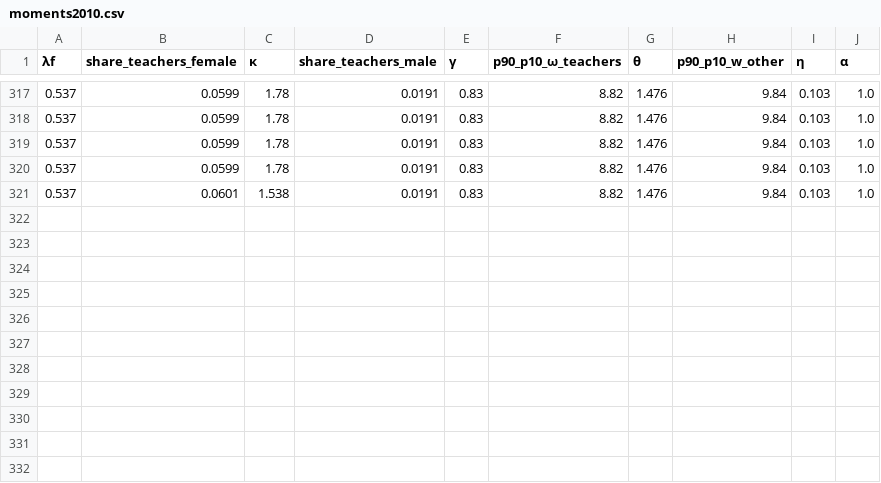
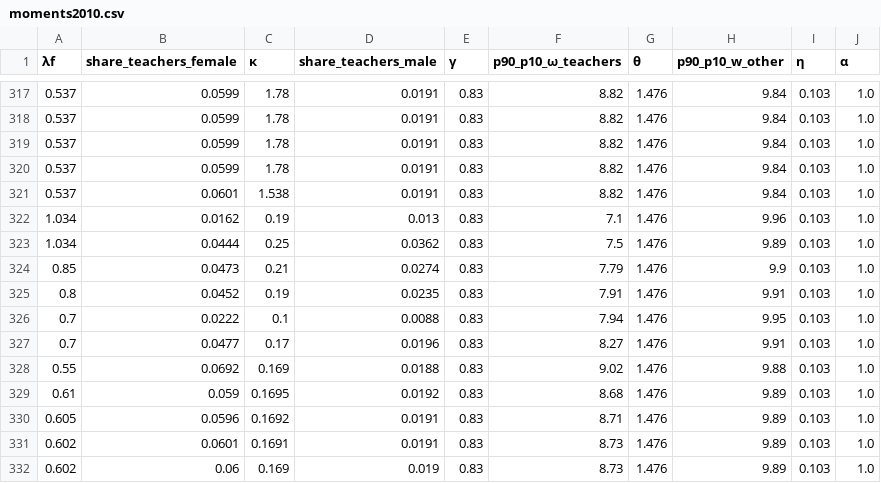
Before and after one commit to sup4mile/teachers, a CSV file: julia/codes_w_exo_wage/results/moments2010.csv, drawn as a sheet; only a part is shown, gaps mark what is left out.

```diff
--- a/julia/codes_w_exo_wage/results/moments2010.csv
+++ b/julia/codes_w_exo_wage/results/moments2010.csv
@@ -321 +321,12 @@
 0.537,0.0601,1.538,0.0191,0.83,8.82,1.476,9.84,0.103,1.0
+1.034,0.0162,0.19,0.013,0.83,7.1,1.476,9.96,0.103,1.0
+1.034,0.0444,0.25,0.0362,0.83,7.5,1.476,9.89,0.103,1.0
+0.85,0.0473,0.21,0.0274,0.83,7.79,1.476,9.9,0.103,1.0
+0.8,0.0452,0.19,0.0235,0.83,7.91,1.476,9.91,0.103,1.0
+0.7,0.0222,0.1,0.0088,0.83,7.94,1.476,9.95,0.103,1.0
+0.7,0.0477,0.17,0.0196,0.83,8.27,1.476,9.91,0.103,1.0
+0.55,0.0692,0.169,0.0188,0.83,9.02,1.476,9.88,0.103,1.0
+0.61,0.059,0.1695,0.0192,0.83,8.68,1.476,9.89,0.103,1.0
+0.605,0.0596,0.1692,0.0191,0.83,8.71,1.476,9.89,0.103,1.0
+0.602,0.0601,0.1691,0.0191,0.83,8.73,1.476,9.89,0.103,1.0
+0.602,0.06,0.169,0.019,0.83,8.73,1.476,9.89,0.103,1.0
```
Also changed, not shown: julia/codes_w_exo_wage/results/moments1970.csv, julia/codes_w_exo_wage/results/moments1990.csv, 5 other files.
